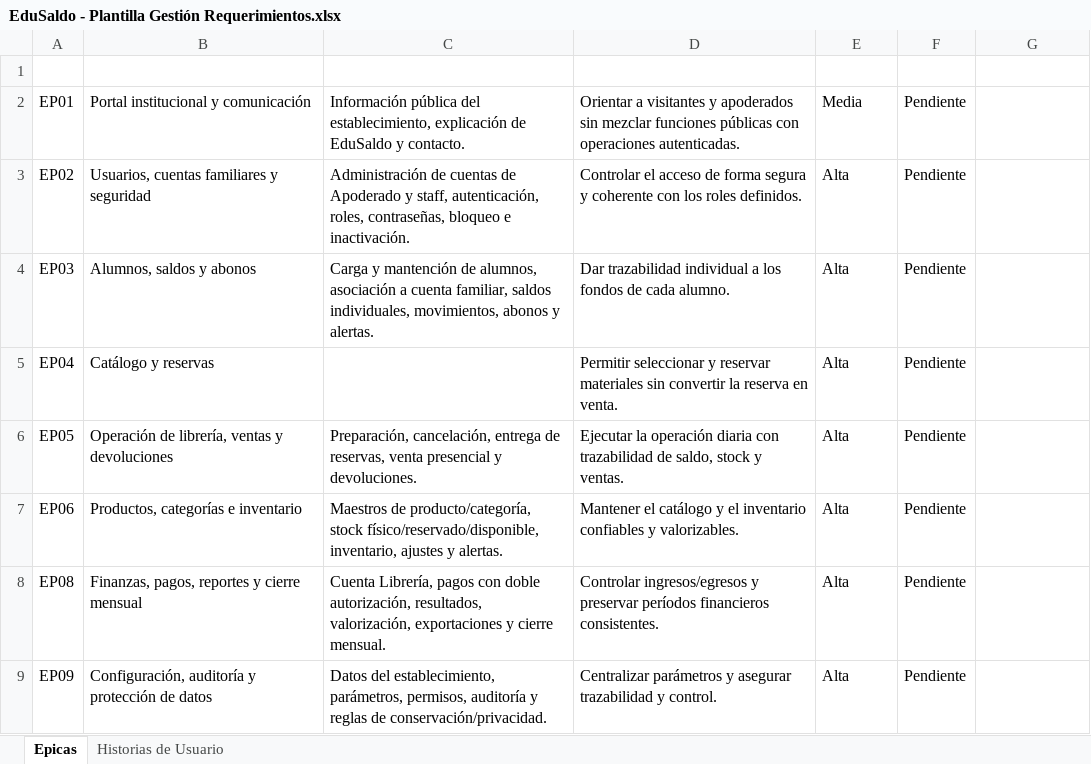
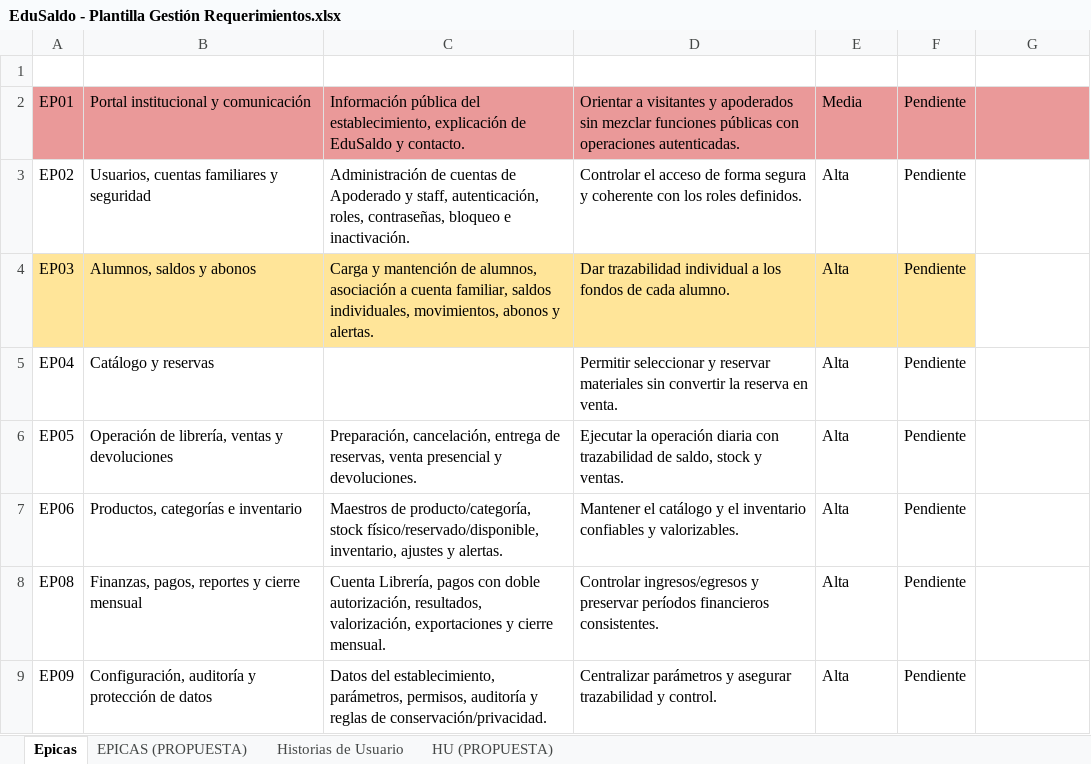
Before and after one commit to Flosotoo/paginaWeb, an Excel workbook: docs/EduSaldo - Plantilla Gestión Requerimientos.xlsx, sheet Epicas, drawn as a sheet; values as stored, in another font and other column widths than the file's, no borders; charts and pictures and conditional formats and table styles not drawn; the diff names each change by its address in the sheet, - before the commit and + after, or states it on an @@ line.

```diff
--- a/docs/EduSaldo - Plantilla Gestión Requerimientos.xlsx (sheet Epicas)
+++ b/docs/EduSaldo - Plantilla Gestión Requerimientos.xlsx (sheet Epicas)
+sheet tab: EPICAS (PROPUESTA)
+sheet tab: HU (PROPUESTA)
-A2:G2 fill: none
+A2:G2 fill: #EA9999
-A4:F4 fill: none
+A4:F4 fill: #FFE599
```
Also changed, not shown: sheet Historias de Usuario, charts or pictures, 8 other files.
